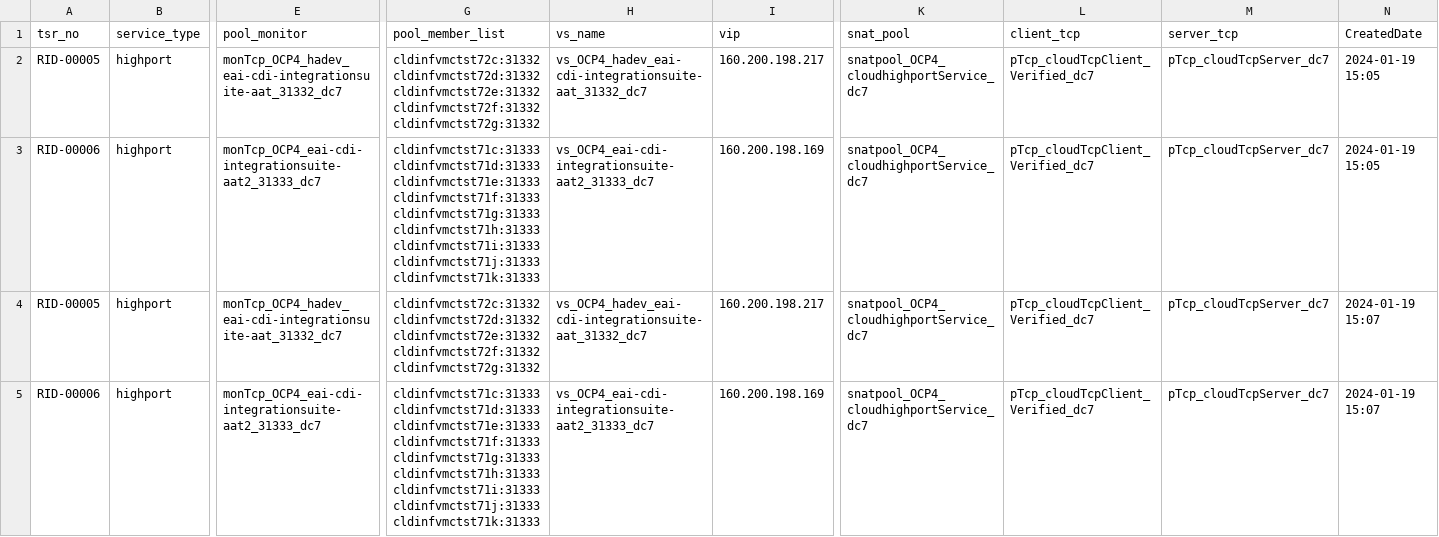
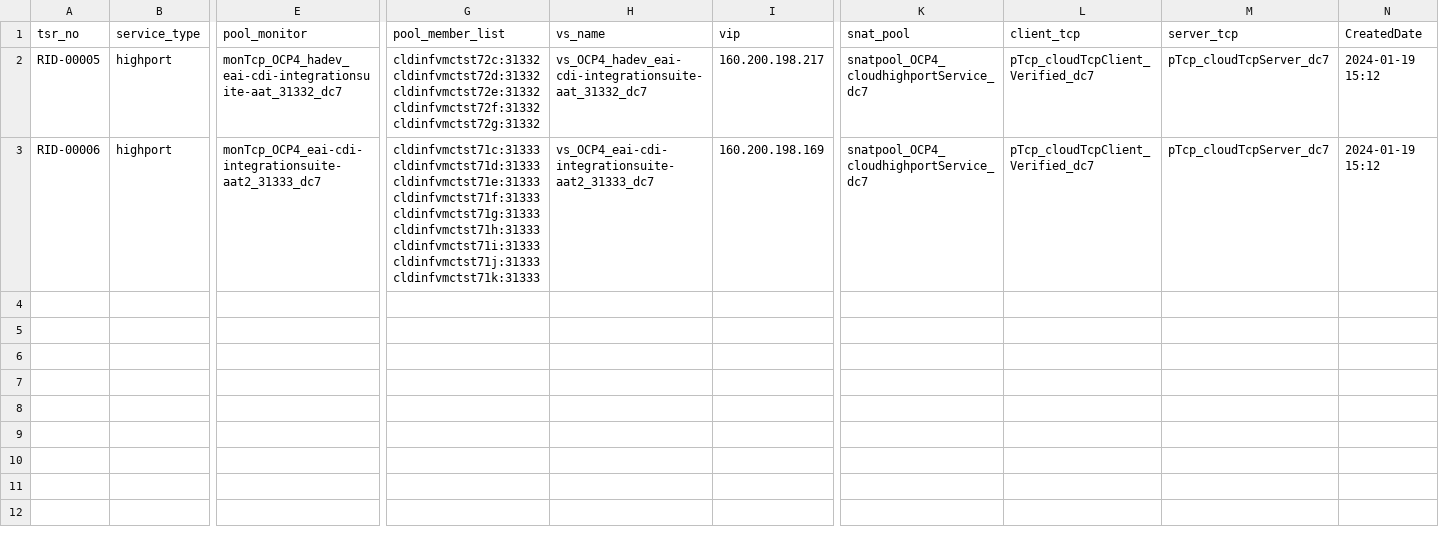
Before and after one commit to igslxylon/HA_F5_LTM_Automate, a CSV file: LTM_Audit_nonprd_highport.csv, drawn as a sheet; only a part is shown, gaps mark what is left out; rows hold the shown columns only; the diff names each change by its address in the sheet, - before the commit and + after, or states it on an @@ line.

Commit message:
Audit for tsr_no: RID-00005/RID-00006 at 2024-01-19 15:12

```diff
--- a/LTM_Audit_nonprd_highport.csv
+++ b/LTM_Audit_nonprd_highport.csv
-N2:N3 (CreatedDate): 2024-01-19 15:05
+N2:N3 (CreatedDate): 2024-01-19 15:12
-row 4: RID-00005 | highport | monTcp_OCP4_hadev_eai-cdi-integrationsuite-aat_31332_dc7 | cldinfvmctst72c:31332 cldinfvmctst72d:31332 cldinfvmctst72e:31332 cldinfvmctst72f:31332 cldinfvmctst72g:31332 | vs_OCP4_hadev_eai-cdi-integrationsuite-aat_31332_dc7 | 160.200.198.217 | snatpool_OCP4_cloudhighportService_dc7 | pTcp_cloudTcpClient_Verified_dc7 | pTcp_cloudTcpServer_dc7 | 2024-01-19 15:07
-row 5: RID-00006 | highport | monTcp_OCP4_eai-cdi-integrationsuite-aat2_31333_dc7 | cldinfvmctst71c:31333 cldinfvmctst71d:31333 cldinfvmctst71e:31333 cldinfvmctst71f:31333 cldinfvmctst71g:31333 cldinfvmctst71h:31333 cldinfvmctst71i:31333 cldinfvmctst71j:31333 cldinfvmctst71k:31333 | vs_OCP4_eai-cdi-integrationsuite-aat2_31333_dc7 | 160.200.198.169 | snatpool_OCP4_cloudhighportService_dc7 | pTcp_cloudTcpClient_Verified_dc7 | pTcp_cloudTcpServer_dc7 | 2024-01-19 15:07
```
